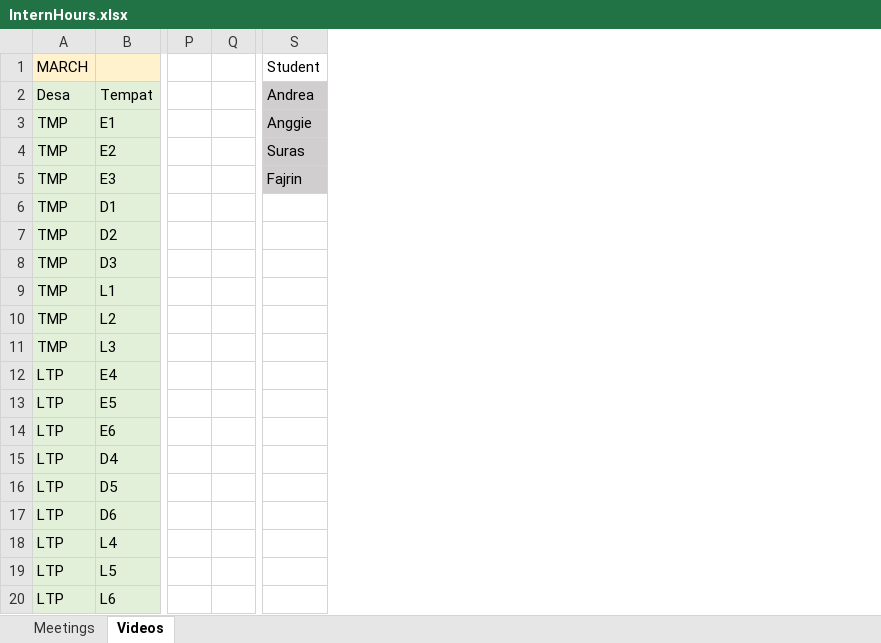
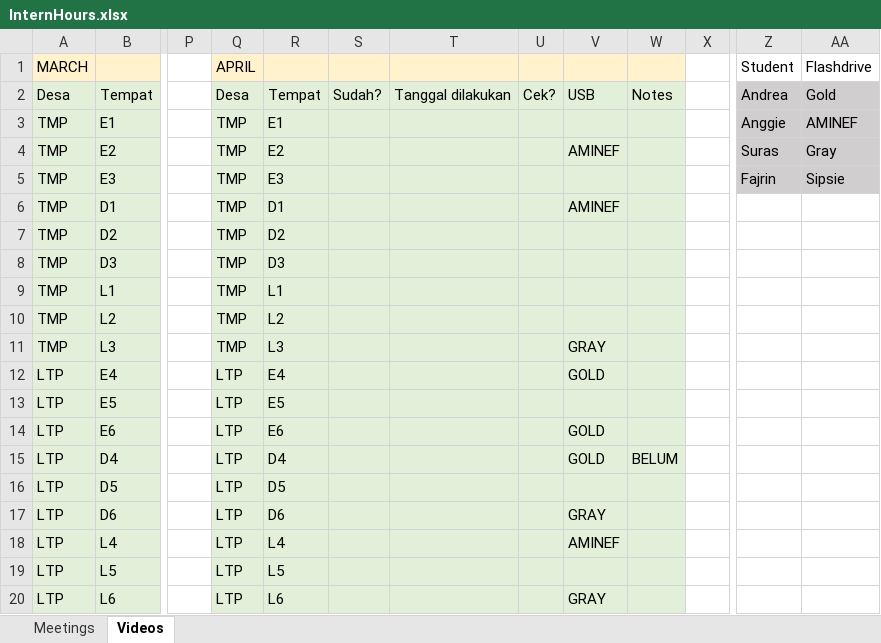
Before and after one commit to swulfing/TanakekeProject, an Excel workbook: RClass/InternHours.xlsx, sheet Videos, drawn as a sheet; only a part is shown, gaps mark what is left out; values as stored, in another font and other column widths than the file's, no borders; the diff names each change by its address in the sheet, - before the commit and + after, or states it on an @@ line.

```diff
--- a/RClass/InternHours.xlsx (sheet Videos)
+++ b/RClass/InternHours.xlsx (sheet Videos)
+column Q, rows 1-20: APRIL | Desa | TMP | TMP | TMP | TMP | TMP | TMP | TMP | TMP | TMP | LTP | LTP | LTP | LTP | LTP | LTP | LTP | LTP | LTP
+column R, rows 2-20: Tempat | E1 | E2 | E3 | D1 | D2 | D3 | L1 | L2 | L3 | E4 | E5 | E6 | D4 | D5 | D6 | L4 | L5 | L6
+column S, row 2: Sudah?
+column T, row 2: Tanggal dilakukan
+column U, row 2: Cek?
+column V, rows 2-20: USB |  | AMINEF |  | AMINEF |  |  |  |  | GRAY | GOLD |  | GOLD | GOLD |  | GRAY | AMINEF |  | GRAY
+column W, rows 2-15: Notes |  |  |  |  |  |  |  |  |  |  |  |  | BELUM
+column AA, rows 1-5: Flashdrive | Gold | AMINEF | Gray | Sipsie
```
Also changed, not shown: URUVS/Datasheets/URUV/04.2024/April_RecordingData.xlsx, URUVS/Datasheets/URUV/06.2024/June_RecordingData.xlsx, 3 other files.
